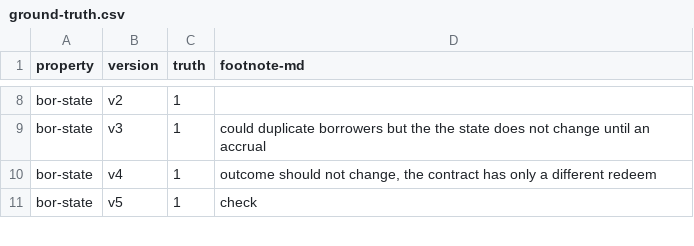
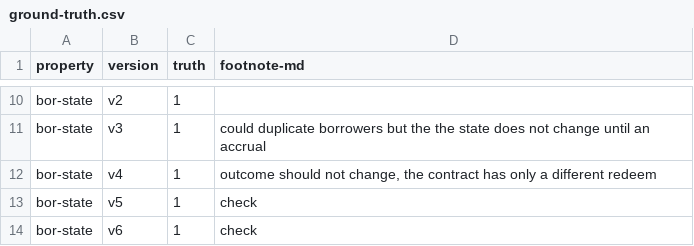
Before and after one commit to fiaravia/contracts-verification-benchmark, a CSV file: contracts/lending-protocol/ground-truth.csv, drawn as a sheet; only a part is shown, gaps mark what is left out; the diff covers the shown part only; the diff names each change by its address in the sheet, - before the commit and + after, or states it on an @@ line.

```diff
--- a/contracts/lending-protocol/ground-truth.csv
+++ b/contracts/lending-protocol/ground-truth.csv
+row 14: bor-state | v6 | 1 | check
```
Also changed, not shown: 47 added rows and 3 edited cells elsewhere in this file, contracts/lending-protocol/certora.csv, 8 other files.
